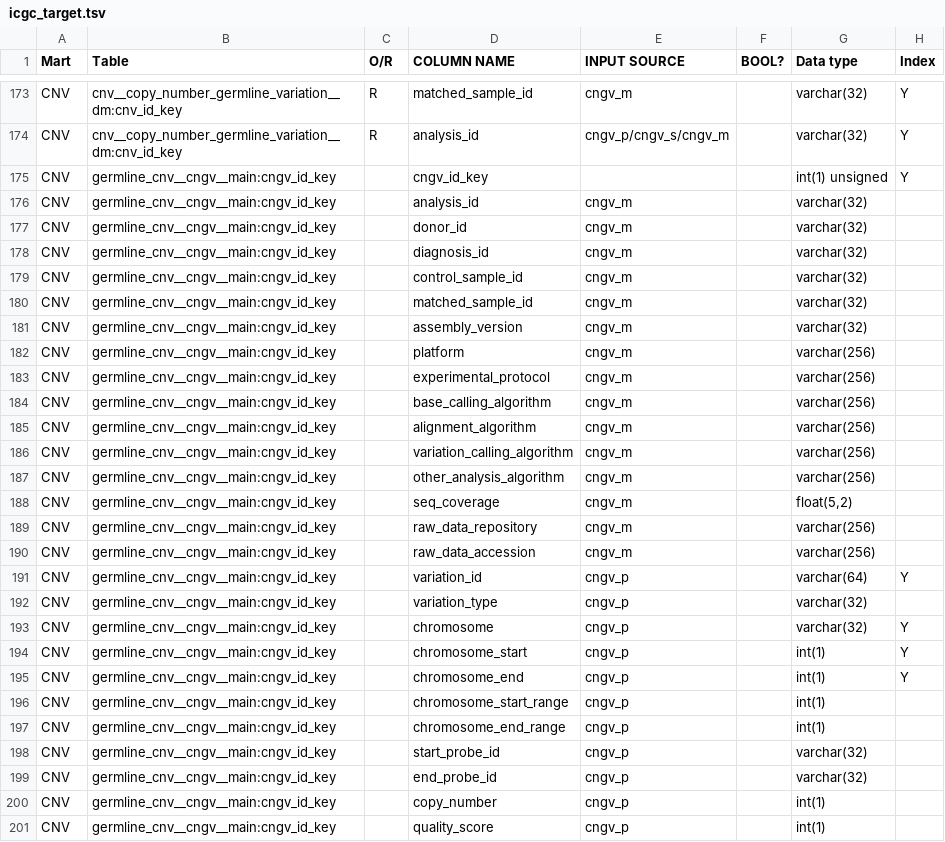
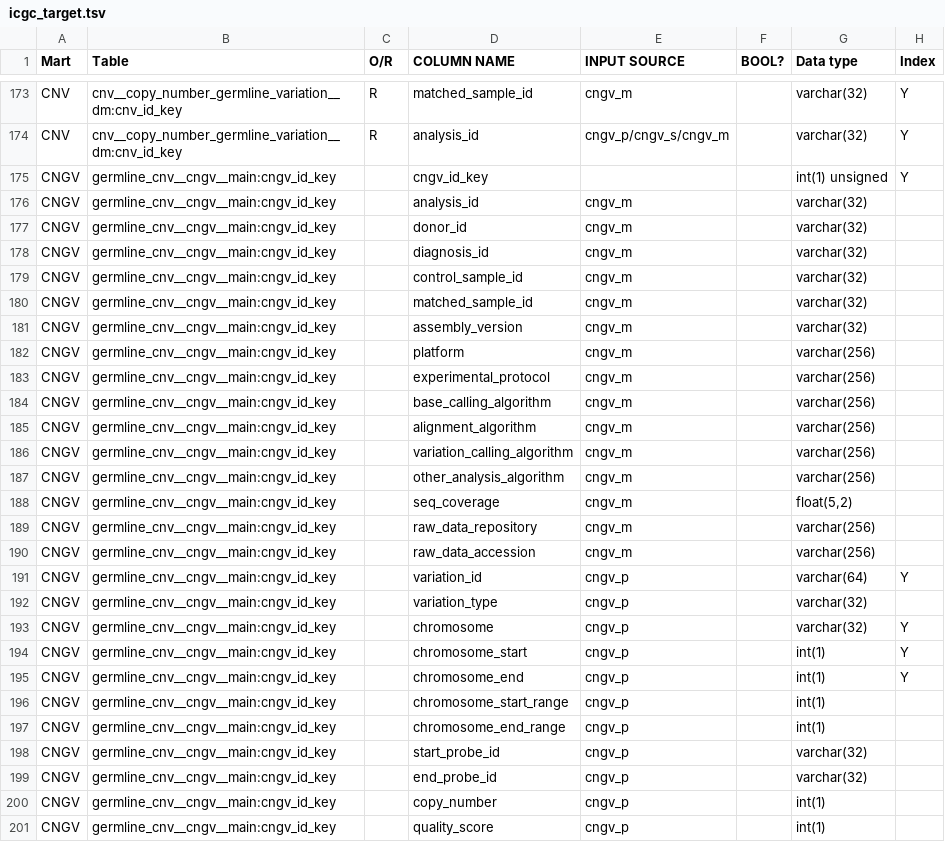
Before and after one commit to biomart/biomart-testdata, a TSV file: icgc_target.tsv, drawn as a sheet; only a part is shown, gaps mark what is left out; the diff covers the shown part only.

```diff
--- a/icgc_target.tsv
+++ b/icgc_target.tsv
@@ -174,28 +174,28 @@ CNV	cnv__copy_number_germline_variation__dm:cnv_id_key	R	matched_sample_id	cngv_
 CNV	cnv__copy_number_germline_variation__dm:cnv_id_key	R	analysis_id	cngv_p/cngv_s/cngv_m		varchar(32)	Y
-CNV	germline_cnv__cngv__main:cngv_id_key		cngv_id_key			int(1) unsigned	Y
-CNV	germline_cnv__cngv__main:cngv_id_key		analysis_id	cngv_m		varchar(32)	
-CNV	germline_cnv__cngv__main:cngv_id_key		donor_id	cngv_m		varchar(32)	
-CNV	germline_cnv__cngv__main:cngv_id_key		diagnosis_id	cngv_m		varchar(32)	
-CNV	germline_cnv__cngv__main:cngv_id_key		control_sample_id	cngv_m		varchar(32)	
-CNV	germline_cnv__cngv__main:cngv_id_key		matched_sample_id	cngv_m		varchar(32)	
-CNV	germline_cnv__cngv__main:cngv_id_key		assembly_version	cngv_m		varchar(32)	
-CNV	germline_cnv__cngv__main:cngv_id_key		platform	cngv_m		varchar(256)	
-CNV	germline_cnv__cngv__main:cngv_id_key		experimental_protocol	cngv_m		varchar(256)	
-CNV	germline_cnv__cngv__main:cngv_id_key		base_calling_algorithm	cngv_m		varchar(256)	
-CNV	germline_cnv__cngv__main:cngv_id_key		alignment_algorithm	cngv_m		varchar(256)	
-CNV	germline_cnv__cngv__main:cngv_id_key		variation_calling_algorithm	cngv_m		varchar(256)	
-CNV	germline_cnv__cngv__main:cngv_id_key		other_analysis_algorithm	cngv_m		varchar(256)	
-CNV	germline_cnv__cngv__main:cngv_id_key		seq_coverage	cngv_m		"float(5,2)"	
-CNV	germline_cnv__cngv__main:cngv_id_key		raw_data_repository	cngv_m		varchar(256)	
-CNV	germline_cnv__cngv__main:cngv_id_key		raw_data_accession	cngv_m		varchar(256)	
-CNV	germline_cnv__cngv__main:cngv_id_key		variation_id	cngv_p		varchar(64)	Y
-CNV	germline_cnv__cngv__main:cngv_id_key		variation_type	cngv_p		varchar(32)	
-CNV	germline_cnv__cngv__main:cngv_id_key		chromosome	cngv_p		varchar(32)	Y
-CNV	germline_cnv__cngv__main:cngv_id_key		chromosome_start	cngv_p		int(1)	Y
-CNV	germline_cnv__cngv__main:cngv_id_key		chromosome_end	cngv_p		int(1)	Y
-CNV	germline_cnv__cngv__main:cngv_id_key		chromosome_start_range	cngv_p		int(1)	
-CNV	germline_cnv__cngv__main:cngv_id_key		chromosome_end_range	cngv_p		int(1)	
-CNV	germline_cnv__cngv__main:cngv_id_key		start_probe_id	cngv_p		varchar(32)	
-CNV	germline_cnv__cngv__main:cngv_id_key		end_probe_id	cngv_p		varchar(32)	
-CNV	germline_cnv__cngv__main:cngv_id_key		copy_number	cngv_p		int(1)	
-CNV	germline_cnv__cngv__main:cngv_id_key		quality_score	cngv_p		int(1)	
+CNGV	germline_cnv__cngv__main:cngv_id_key		cngv_id_key			int(1) unsigned	Y
+CNGV	germline_cnv__cngv__main:cngv_id_key		analysis_id	cngv_m		varchar(32)	
+CNGV	germline_cnv__cngv__main:cngv_id_key		donor_id	cngv_m		varchar(32)	
+CNGV	germline_cnv__cngv__main:cngv_id_key		diagnosis_id	cngv_m		varchar(32)	
+CNGV	germline_cnv__cngv__main:cngv_id_key		control_sample_id	cngv_m		varchar(32)	
+CNGV	germline_cnv__cngv__main:cngv_id_key		matched_sample_id	cngv_m		varchar(32)	
+CNGV	germline_cnv__cngv__main:cngv_id_key		assembly_version	cngv_m		varchar(32)	
+CNGV	germline_cnv__cngv__main:cngv_id_key		platform	cngv_m		varchar(256)	
+CNGV	germline_cnv__cngv__main:cngv_id_key		experimental_protocol	cngv_m		varchar(256)	
+CNGV	germline_cnv__cngv__main:cngv_id_key		base_calling_algorithm	cngv_m		varchar(256)	
+CNGV	germline_cnv__cngv__main:cngv_id_key		alignment_algorithm	cngv_m		varchar(256)	
+CNGV	germline_cnv__cngv__main:cngv_id_key		variation_calling_algorithm	cngv_m		varchar(256)	
+CNGV	germline_cnv__cngv__main:cngv_id_key		other_analysis_algorithm	cngv_m		varchar(256)	
+CNGV	germline_cnv__cngv__main:cngv_id_key		seq_coverage	cngv_m		"float(5,2)"	
+CNGV	germline_cnv__cngv__main:cngv_id_key		raw_data_repository	cngv_m		varchar(256)	
+CNGV	germline_cnv__cngv__main:cngv_id_key		raw_data_accession	cngv_m		varchar(256)	
+CNGV	germline_cnv__cngv__main:cngv_id_key		variation_id	cngv_p		varchar(64)	Y
+CNGV	germline_cnv__cngv__main:cngv_id_key		variation_type	cngv_p		varchar(32)	
+CNGV	germline_cnv__cngv__main:cngv_id_key		chromosome	cngv_p		varchar(32)	Y
+CNGV	germline_cnv__cngv__main:cngv_id_key		chromosome_start	cngv_p		int(1)	Y
+CNGV	germline_cnv__cngv__main:cngv_id_key		chromosome_end	cngv_p		int(1)	Y
+CNGV	germline_cnv__cngv__main:cngv_id_key		chromosome_start_range	cngv_p		int(1)	
+CNGV	germline_cnv__cngv__main:cngv_id_key		chromosome_end_range	cngv_p		int(1)	
+CNGV	germline_cnv__cngv__main:cngv_id_key		start_probe_id	cngv_p		varchar(32)	
+CNGV	germline_cnv__cngv__main:cngv_id_key		end_probe_id	cngv_p		varchar(32)	
+CNGV	germline_cnv__cngv__main:cngv_id_key		copy_number	cngv_p		int(1)	
+CNGV	germline_cnv__cngv__main:cngv_id_key		quality_score	cngv_p		int(1)	
```
Also changed, not shown: 78 edited cells elsewhere in this file.
